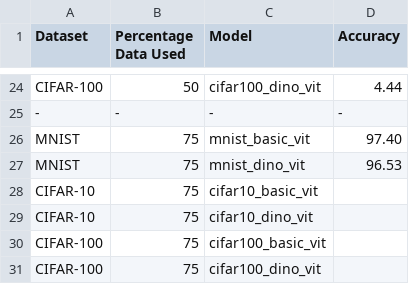
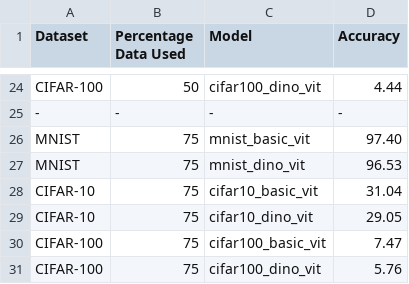
Before and after one commit to pressi-g/pytorch-vit, a CSV file: notebooks/results.csv, drawn as a sheet; only a part is shown, gaps mark what is left out.

Commit message:
tests for decreasing dataset size

```diff
--- a/notebooks/results.csv
+++ b/notebooks/results.csv
@@ -27,5 +27,5 @@ MNIST, 75, mnist_basic_vit, 97.40
 MNIST, 75, mnist_dino_vit, 96.53
-CIFAR-10, 75, cifar10_basic_vit,
-CIFAR-10, 75, cifar10_dino_vit,
-CIFAR-100, 75, cifar100_basic_vit,
-CIFAR-100, 75, cifar100_dino_vit,
+CIFAR-10, 75, cifar10_basic_vit, 31.04
+CIFAR-10, 75, cifar10_dino_vit, 29.05
+CIFAR-100, 75, cifar100_basic_vit, 7.47
+CIFAR-100, 75, cifar100_dino_vit, 5.76
```
Also changed, not shown: 6 other files.
